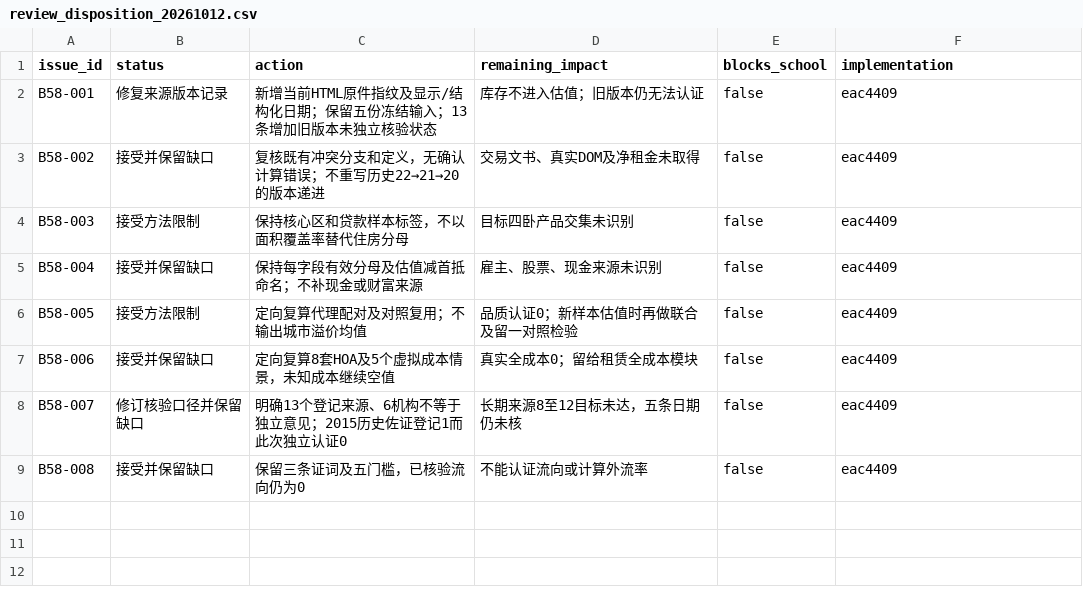
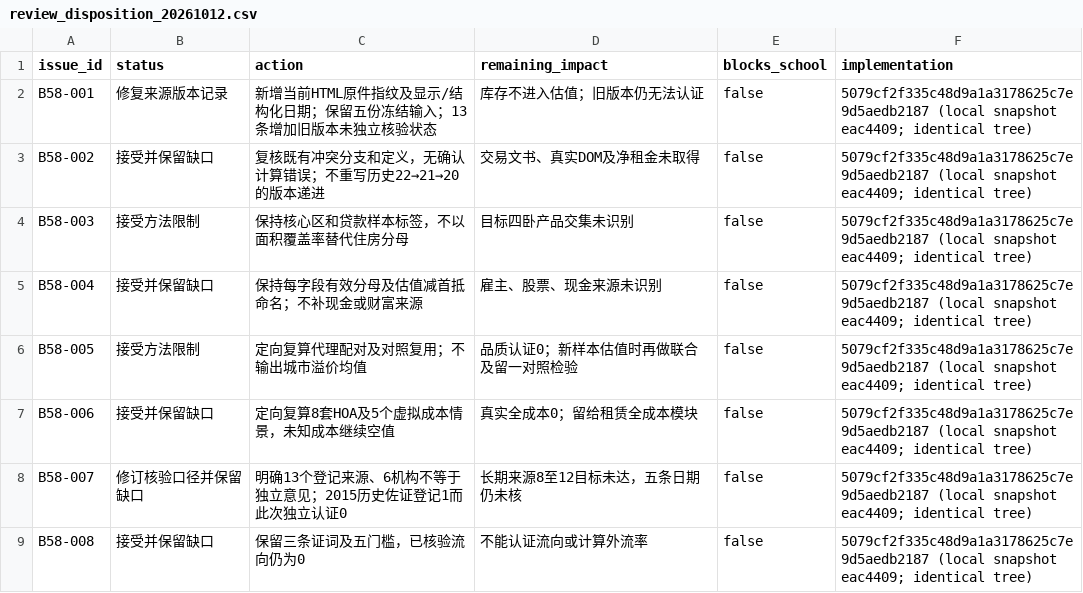
Before and after one commit to wangshen2014-collab/Irvine_house_market_analysis, a CSV file: qa/review_disposition_20261012.csv, drawn as a sheet.

Commit message:
Map archived local snapshots to identical GitHub publication trees

```diff
--- a/qa/review_disposition_20261012.csv
+++ b/qa/review_disposition_20261012.csv
@@ -1,9 +1,9 @@
 issue_id,status,action,remaining_impact,blocks_school,implementation
-B58-001,修复来源版本记录,新增当前HTML原件指纹及显示/结构化日期；保留五份冻结输入；13条增加旧版本未独立核验状态,库存不进入估值；旧版本仍无法认证,false,eac4409
-B58-002,接受并保留缺口,复核既有冲突分支和定义，无确认计算错误；不重写历史22→21→20的版本递进,交易文书、真实DOM及净租金未取得,false,eac4409
-B58-003,接受方法限制,保持核心区和贷款样本标签，不以面积覆盖率替代住房分母,目标四卧产品交集未识别,false,eac4409
-B58-004,接受并保留缺口,保持每字段有效分母及估值减首抵命名；不补现金或财富来源,雇主、股票、现金来源未识别,false,eac4409
-B58-005,接受方法限制,定向复算代理配对及对照复用；不输出城市溢价均值,品质认证0；新样本估值时再做联合及留一对照检验,false,eac4409
-B58-006,接受并保留缺口,定向复算8套HOA及5个虚拟成本情景，未知成本继续空值,真实全成本0；留给租赁全成本模块,false,eac4409
-B58-007,修订核验口径并保留缺口,明确13个登记来源、6机构不等于独立意见；2015历史佐证登记1而此次独立认证0,长期来源8至12目标未达，五条日期仍未核,false,eac4409
-B58-008,接受并保留缺口,保留三条证词及五门槛，已核验流向仍为0,不能认证流向或计算外流率,false,eac4409
+B58-001,修复来源版本记录,新增当前HTML原件指纹及显示/结构化日期；保留五份冻结输入；13条增加旧版本未独立核验状态,库存不进入估值；旧版本仍无法认证,false,5079cf2f335c48d9a1a3178625c7e9d5aedb2187 (local snapshot eac4409; identical tree)
+B58-002,接受并保留缺口,复核既有冲突分支和定义，无确认计算错误；不重写历史22→21→20的版本递进,交易文书、真实DOM及净租金未取得,false,5079cf2f335c48d9a1a3178625c7e9d5aedb2187 (local snapshot eac4409; identical tree)
+B58-003,接受方法限制,保持核心区和贷款样本标签，不以面积覆盖率替代住房分母,目标四卧产品交集未识别,false,5079cf2f335c48d9a1a3178625c7e9d5aedb2187 (local snapshot eac4409; identical tree)
+B58-004,接受并保留缺口,保持每字段有效分母及估值减首抵命名；不补现金或财富来源,雇主、股票、现金来源未识别,false,5079cf2f335c48d9a1a3178625c7e9d5aedb2187 (local snapshot eac4409; identical tree)
+B58-005,接受方法限制,定向复算代理配对及对照复用；不输出城市溢价均值,品质认证0；新样本估值时再做联合及留一对照检验,false,5079cf2f335c48d9a1a3178625c7e9d5aedb2187 (local snapshot eac4409; identical tree)
+B58-006,接受并保留缺口,定向复算8套HOA及5个虚拟成本情景，未知成本继续空值,真实全成本0；留给租赁全成本模块,false,5079cf2f335c48d9a1a3178625c7e9d5aedb2187 (local snapshot eac4409; identical tree)
+B58-007,修订核验口径并保留缺口,明确13个登记来源、6机构不等于独立意见；2015历史佐证登记1而此次独立认证0,长期来源8至12目标未达，五条日期仍未核,false,5079cf2f335c48d9a1a3178625c7e9d5aedb2187 (local snapshot eac4409; identical tree)
+B58-008,接受并保留缺口,保留三条证词及五门槛，已核验流向仍为0,不能认证流向或计算外流率,false,5079cf2f335c48d9a1a3178625c7e9d5aedb2187 (local snapshot eac4409; identical tree)
```
Also changed, not shown: 2 other files.
